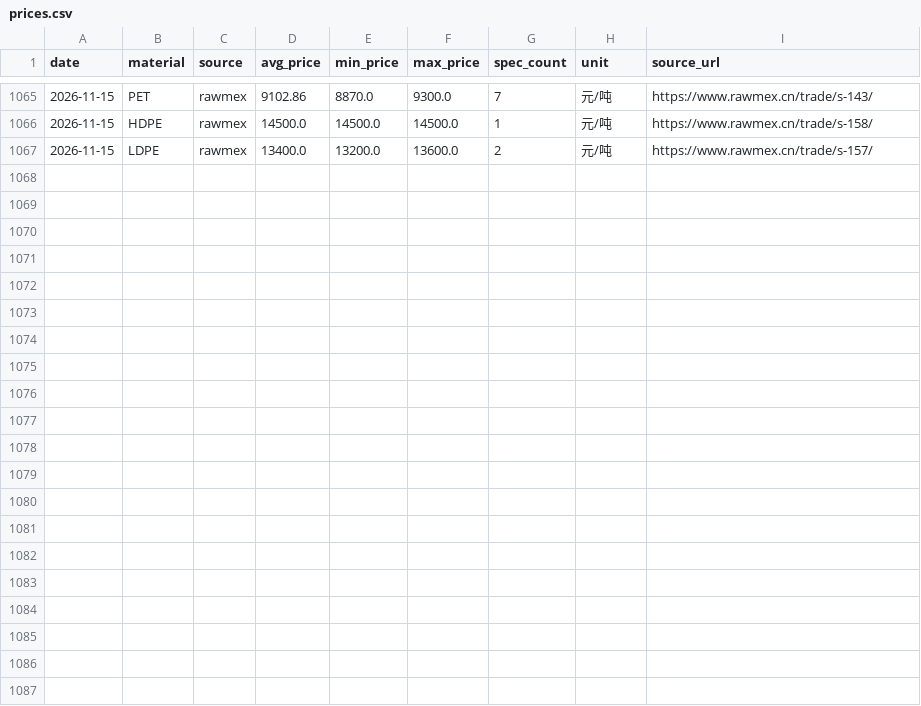
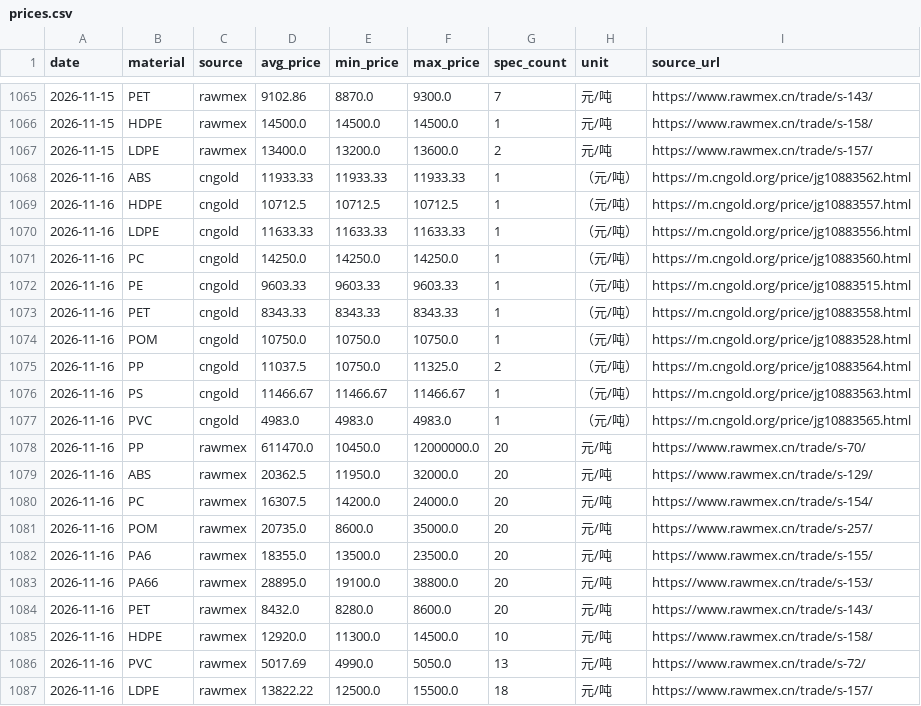
Before and after one commit to kisaki-works/plastic-price-dashboard, a CSV file: data/prices.csv, drawn as a sheet; only a part is shown, gaps mark what is left out; the diff names each change by its address in the sheet, - before the commit and + after, or states it on an @@ line.

```diff
--- a/data/prices.csv
+++ b/data/prices.csv
+row 1068: 2026-11-16 | ABS | cngold | 11933.33 | 11933.33 | 11933.33 | 1 | （元/吨） | https://m.cngold.org/price/jg10883562.html
+row 1069: 2026-11-16 | HDPE | cngold | 10712.5 | 10712.5 | 10712.5 | 1 | （元/吨） | https://m.cngold.org/price/jg10883557.html
+row 1070: 2026-11-16 | LDPE | cngold | 11633.33 | 11633.33 | 11633.33 | 1 | （元/吨） | https://m.cngold.org/price/jg10883556.html
+row 1071: 2026-11-16 | PC | cngold | 14250.0 | 14250.0 | 14250.0 | 1 | （元/吨） | https://m.cngold.org/price/jg10883560.html
+row 1072: 2026-11-16 | PE | cngold | 9603.33 | 9603.33 | 9603.33 | 1 | （元/吨） | https://m.cngold.org/price/jg10883515.html
+row 1073: 2026-11-16 | PET | cngold | 8343.33 | 8343.33 | 8343.33 | 1 | （元/吨） | https://m.cngold.org/price/jg10883558.html
+row 1074: 2026-11-16 | POM | cngold | 10750.0 | 10750.0 | 10750.0 | 1 | （元/吨） | https://m.cngold.org/price/jg10883528.html
+row 1075: 2026-11-16 | PP | cngold | 11037.5 | 10750.0 | 11325.0 | 2 | （元/吨） | https://m.cngold.org/price/jg10883564.html
+row 1076: 2026-11-16 | PS | cngold | 11466.67 | 11466.67 | 11466.67 | 1 | （元/吨） | https://m.cngold.org/price/jg10883563.html
+row 1077: 2026-11-16 | PVC | cngold | 4983.0 | 4983.0 | 4983.0 | 1 | （元/吨） | https://m.cngold.org/price/jg10883565.html
+row 1078: 2026-11-16 | PP | rawmex | 611470.0 | 10450.0 | 12000000.0 | 20 | 元/吨 | https://www.rawmex.cn/trade/s-70/
+row 1079: 2026-11-16 | ABS | rawmex | 20362.5 | 11950.0 | 32000.0 | 20 | 元/吨 | https://www.rawmex.cn/trade/s-129/
+row 1080: 2026-11-16 | PC | rawmex | 16307.5 | 14200.0 | 24000.0 | 20 | 元/吨 | https://www.rawmex.cn/trade/s-154/
+row 1081: 2026-11-16 | POM | rawmex | 20735.0 | 8600.0 | 35000.0 | 20 | 元/吨 | https://www.rawmex.cn/trade/s-257/
+row 1082: 2026-11-16 | PA6 | rawmex | 18355.0 | 13500.0 | 23500.0 | 20 | 元/吨 | https://www.rawmex.cn/trade/s-155/
+row 1083: 2026-11-16 | PA66 | rawmex | 28895.0 | 19100.0 | 38800.0 | 20 | 元/吨 | https://www.rawmex.cn/trade/s-153/
+row 1084: 2026-11-16 | PET | rawmex | 8432.0 | 8280.0 | 8600.0 | 20 | 元/吨 | https://www.rawmex.cn/trade/s-143/
+row 1085: 2026-11-16 | HDPE | rawmex | 12920.0 | 11300.0 | 14500.0 | 10 | 元/吨 | https://www.rawmex.cn/trade/s-158/
+row 1086: 2026-11-16 | PVC | rawmex | 5017.69 | 4990.0 | 5050.0 | 13 | 元/吨 | https://www.rawmex.cn/trade/s-72/
+row 1087: 2026-11-16 | LDPE | rawmex | 13822.22 | 12500.0 | 15500.0 | 18 | 元/吨 | https://www.rawmex.cn/trade/s-157/
```
Also changed, not shown: data/fx.csv, 1 other file.
